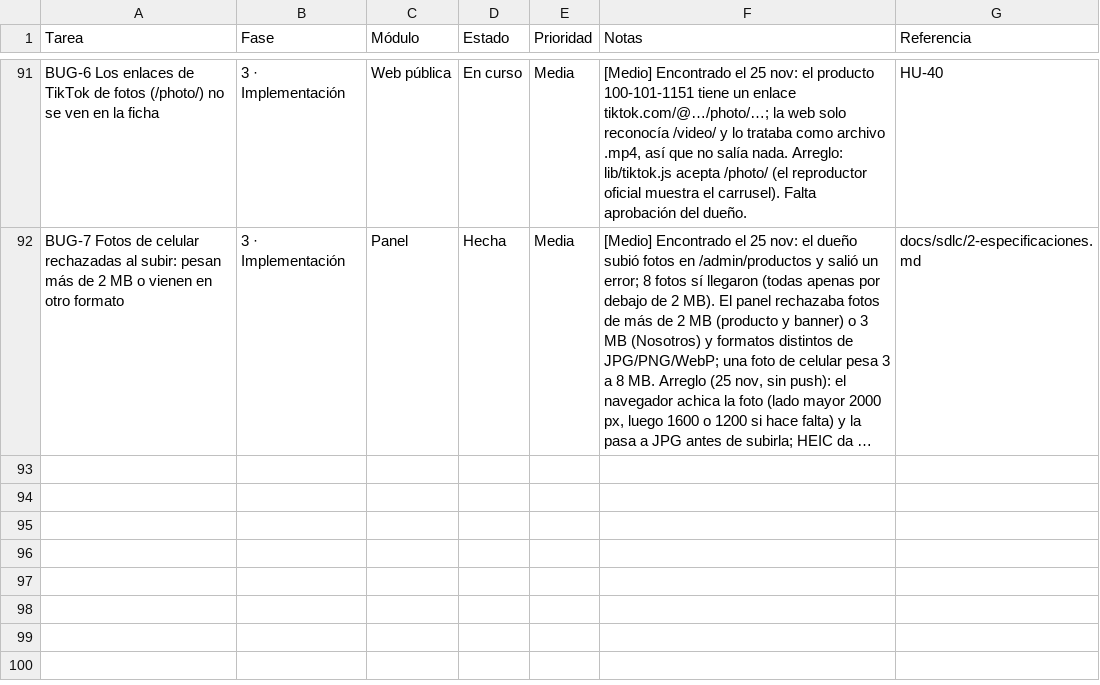
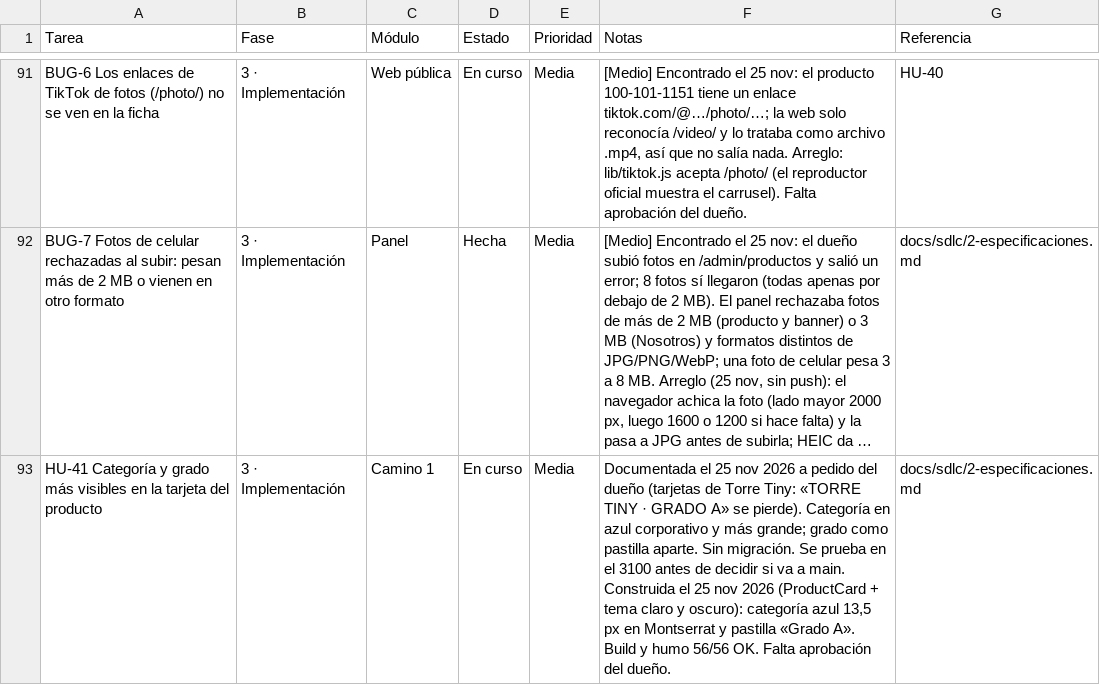
Before and after one commit to Appsheet-jm456/ventas-virtuales-web, a CSV file: docs/notion/tareas.csv, drawn as a sheet; only a part is shown, gaps mark what is left out; long unchanged cells end in …; the diff names each change by its address in the sheet, - before the commit and + after, or states it on an @@ line.

```diff
--- a/docs/notion/tareas.csv
+++ b/docs/notion/tareas.csv
+row 93: HU-41 Categoría y grado más visibles en la tarjeta del producto | 3 · Implementación | Camino 1 | En curso | Media | Documentada el 25 nov 2026 a pedido del dueño (tarjetas de Torre Tiny: «TORRE TINY · GRADO A» se pierde). Categoría en azul corporativo y más grande; grado como pastilla aparte. Sin migración. Se prueba en el 3100 antes de decidir si va a main. Construida el 25 nov 2026 (ProductCard + tema claro y oscuro): categoría azul 13,5 px en Montserrat y pastilla «Grado A». Build y humo 56/56 OK. Falta aprobación del dueño. | docs/sdlc/2-especificaciones.md
```
Also changed, not shown: 5 other files.
